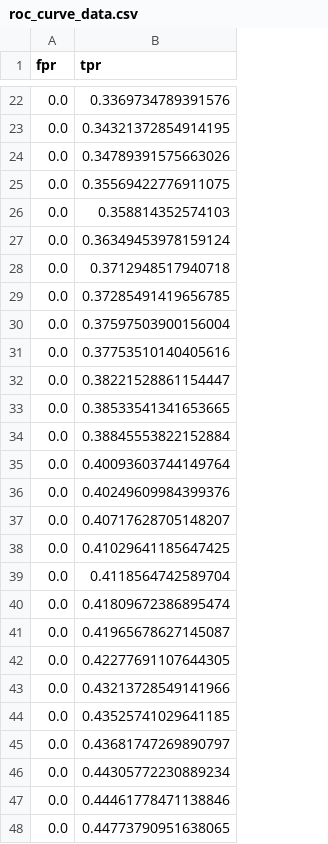
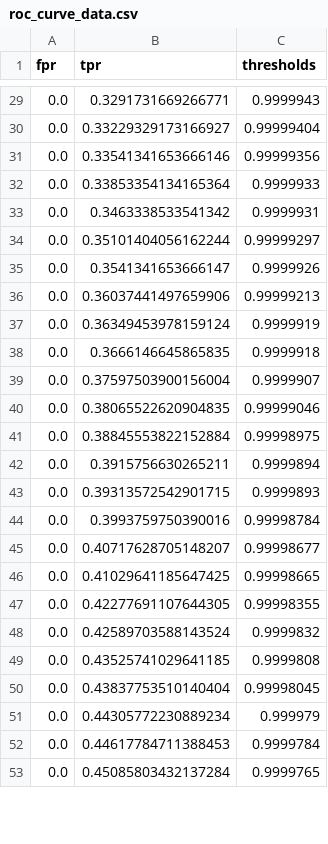
Before and after one commit to jaschdev/ENSF617-Final-Project-Group10, a CSV file: ResNet50/resnet50_output/roc_curve_data.csv, drawn as a sheet; only a part is shown, gaps mark what is left out; removed rows and columns are numbered as before the commit, all else as after; the diff covers the shown part only; the diff names each change by its address in the sheet, - before the commit and + after, or states it on an @@ line.

```diff
--- a/ResNet50/resnet50_output/roc_curve_data.csv
+++ b/ResNet50/resnet50_output/roc_curve_data.csv
+column C (thresholds), rows 29-33: 0.9999943 | 0.99999404 | 0.99999356 | 0.9999933 | 0.9999931; rows 37-43: 0.9999919 | 0.9999918 | 0.9999907 | 0.99999046 | 0.99998975 | 0.9999894 | 0.9999893; rows 45-53: 0.99998677 | 0.99998665 | 0.99998355 | 0.9999832 | 0.9999808 | 0.99998045 | 0.999979 | 0.9999784 | 0.9999765
-B29 (tpr): 0.3369734789391576
+B29 (tpr): 0.3291731669266771
-B30 (tpr): 0.34321372854914195
+B30 (tpr): 0.33229329173166927
-B31 (tpr): 0.34789391575663026
+B31 (tpr): 0.33541341653666146
-B32 (tpr): 0.35569422776911075
+B32 (tpr): 0.33853354134165364
-B33 (tpr): 0.358814352574103
+B33 (tpr): 0.3463338533541342
+row 34: 0.0 | 0.35101404056162244 | 0.99999297
+row 35: 0.0 | 0.3541341653666147 | 0.9999926
+row 36: 0.0 | 0.36037441497659906 | 0.99999213
-B38 (tpr): 0.3712948517940718
+B38 (tpr): 0.3666146645865835
-row 29: 0.0 | 0.37285491419656785
-B40 (tpr): 0.37753510140405616
+B40 (tpr): 0.38065522620904835
-row 32: 0.0 | 0.38221528861154447
-row 33: 0.0 | 0.38533541341653665
-B42 (tpr): 0.40093603744149764
+B42 (tpr): 0.3915756630265211
-B43 (tpr): 0.40249609984399376
+B43 (tpr): 0.39313572542901715
+row 44: 0.0 | 0.3993759750390016 | 0.99998784
-row 39: 0.0 | 0.4118564742589704
-row 40: 0.0 | 0.41809672386895474
-row 41: 0.0 | 0.41965678627145087
-B48 (tpr): 0.43213728549141966
+B48 (tpr): 0.42589703588143524
-B50 (tpr): 0.43681747269890797
+B50 (tpr): 0.43837753510140404
-B52 (tpr): 0.44461778471138846
+B52 (tpr): 0.44617784711388453
-B53 (tpr): 0.44773790951638065
+B53 (tpr): 0.45085803432137284
```
Also changed, not shown: 7 added rows, 39 removed rows and 38 edited cells elsewhere in this file, ResNet50/resnet50_output/training_metrics.csv, 7 other files.
